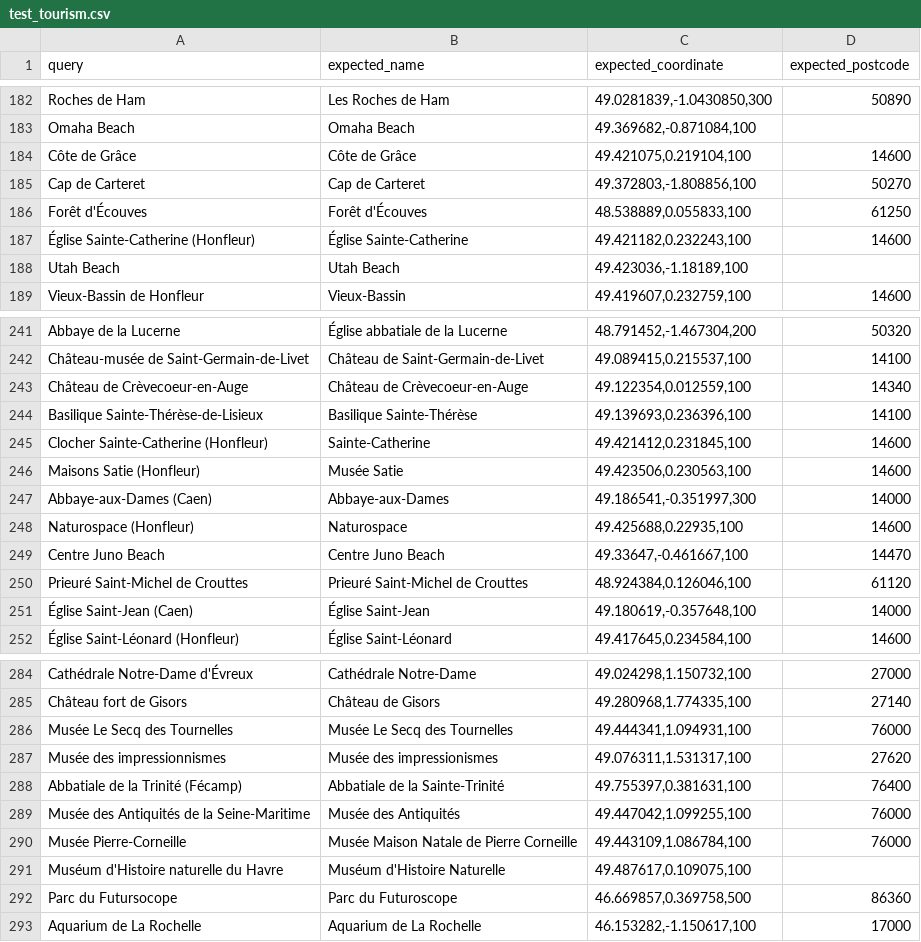
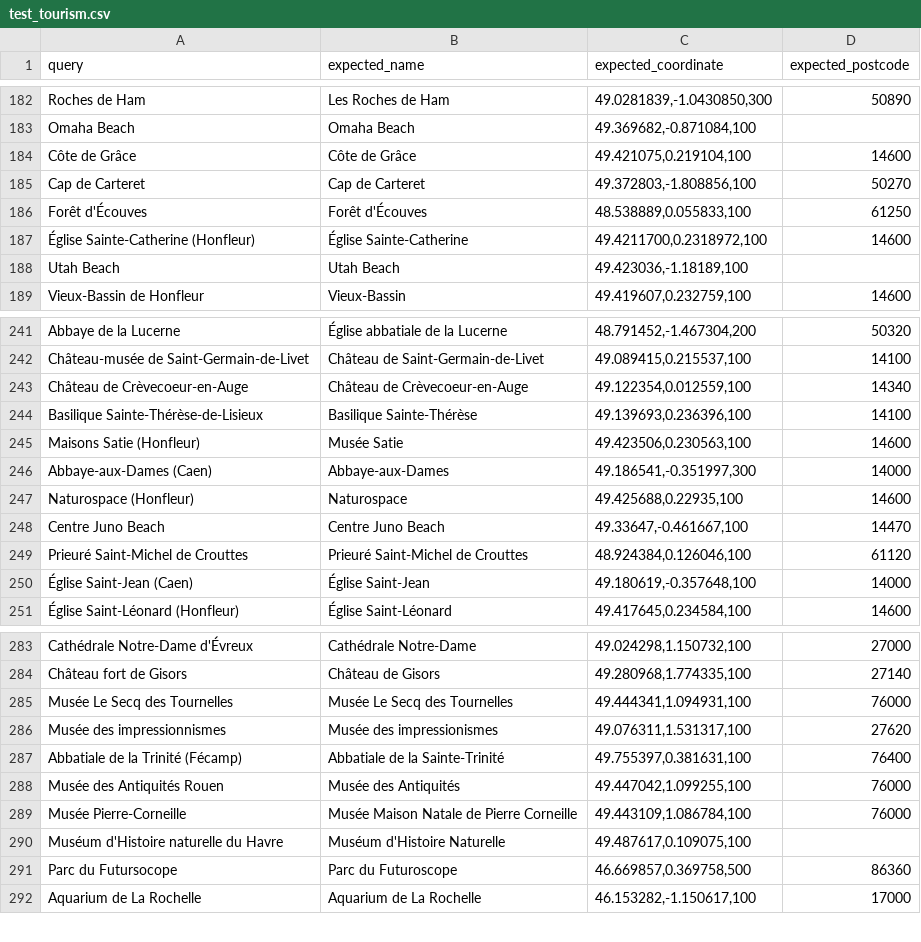
Before and after one commit to amatissart/geocoder-tester, a CSV file: geocoder_tester/world/france/poi/test_tourism.csv, drawn as a sheet; only a part is shown, gaps mark what is left out.

Commit message:
fix some tests

```diff
--- a/geocoder_tester/world/france/poi/test_tourism.csv
+++ b/geocoder_tester/world/france/poi/test_tourism.csv
@@ -186,3 +186,3 @@ Cap de Carteret,Cap de Carteret,"49.372803,-1.808856,100",50270
 Forêt d'Écouves,Forêt d'Écouves,"48.538889,0.055833,100",61250
-Église Sainte-Catherine (Honfleur),Église Sainte-Catherine,"49.421182,0.232243,100",14600
+Église Sainte-Catherine (Honfleur),Église Sainte-Catherine,"49.4211700,0.2318972,100",14600
 Utah Beach,Utah Beach,"49.423036,-1.18189,100",
@@ -244,3 +244,2 @@ Château de Crèvecoeur-en-Auge,Château de Crèvecoeur-en-Auge,"49.122354,0.012
 Basilique Sainte-Thérèse-de-Lisieux,Basilique Sainte-Thérèse,"49.139693,0.236396,100",14100
-Clocher Sainte-Catherine (Honfleur),Sainte-Catherine,"49.421412,0.231845,100",14600
 Maisons Satie (Honfleur),Musée Satie,"49.423506,0.230563,100",14600
@@ -288,3 +287,3 @@ Musée des impressionnismes,Musée des impressionismes,"49.076311,1.531317,100",
 Abbatiale de la Trinité (Fécamp),Abbatiale de la Sainte-Trinité,"49.755397,0.381631,100",76400
-Musée des Antiquités de la Seine-Maritime,Musée des Antiquités,"49.447042,1.099255,100",76000
+Musée des Antiquités Rouen,Musée des Antiquités,"49.447042,1.099255,100",76000
 Musée Pierre-Corneille,Musée Maison Natale de Pierre Corneille,"49.443109,1.086784,100",76000
```
Also changed, not shown: 2 other files.
